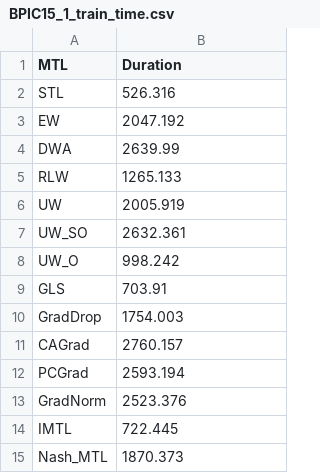
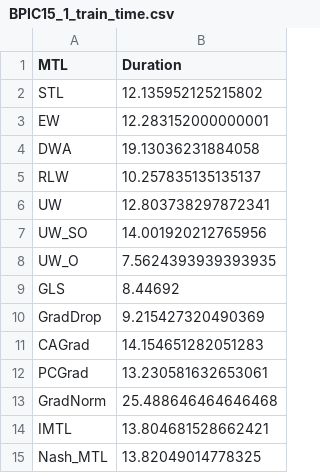
Before and after one commit to lukaskirchdorfer/MTL4PPM, a CSV file: results/BPIC15_1/BPIC15_1_train_time.csv, drawn as a sheet.

Commit message:
update the results

```diff
--- a/results/BPIC15_1/BPIC15_1_train_time.csv
+++ b/results/BPIC15_1/BPIC15_1_train_time.csv
@@ -1,15 +1,15 @@
 MTL,Duration
-STL,526.316
-EW,2047.192
-DWA,2639.99
-RLW,1265.133
-UW,2005.919
-UW_SO,2632.361
-UW_O,998.242
-GLS,703.91
-GradDrop,1754.003
-CAGrad,2760.157
-PCGrad,2593.194
-GradNorm,2523.376
-IMTL,722.445
-Nash_MTL,1870.373
+STL,12.135952125215802
+EW,12.283152000000001
+DWA,19.13036231884058
+RLW,10.257835135135137
+UW,12.803738297872341
+UW_SO,14.001920212765956
+UW_O,7.5624393939393935
+GLS,8.44692
+GradDrop,9.215427320490369
+CAGrad,14.154651282051283
+PCGrad,13.230581632653061
+GradNorm,25.488646464646468
+IMTL,13.804681528662421
+Nash_MTL,13.82049014778325
```
Also changed, not shown: results/BPIC20_InternationalDeclarations/BPIC20_InternationalDeclarations_train_time.csv, 1 other file.
